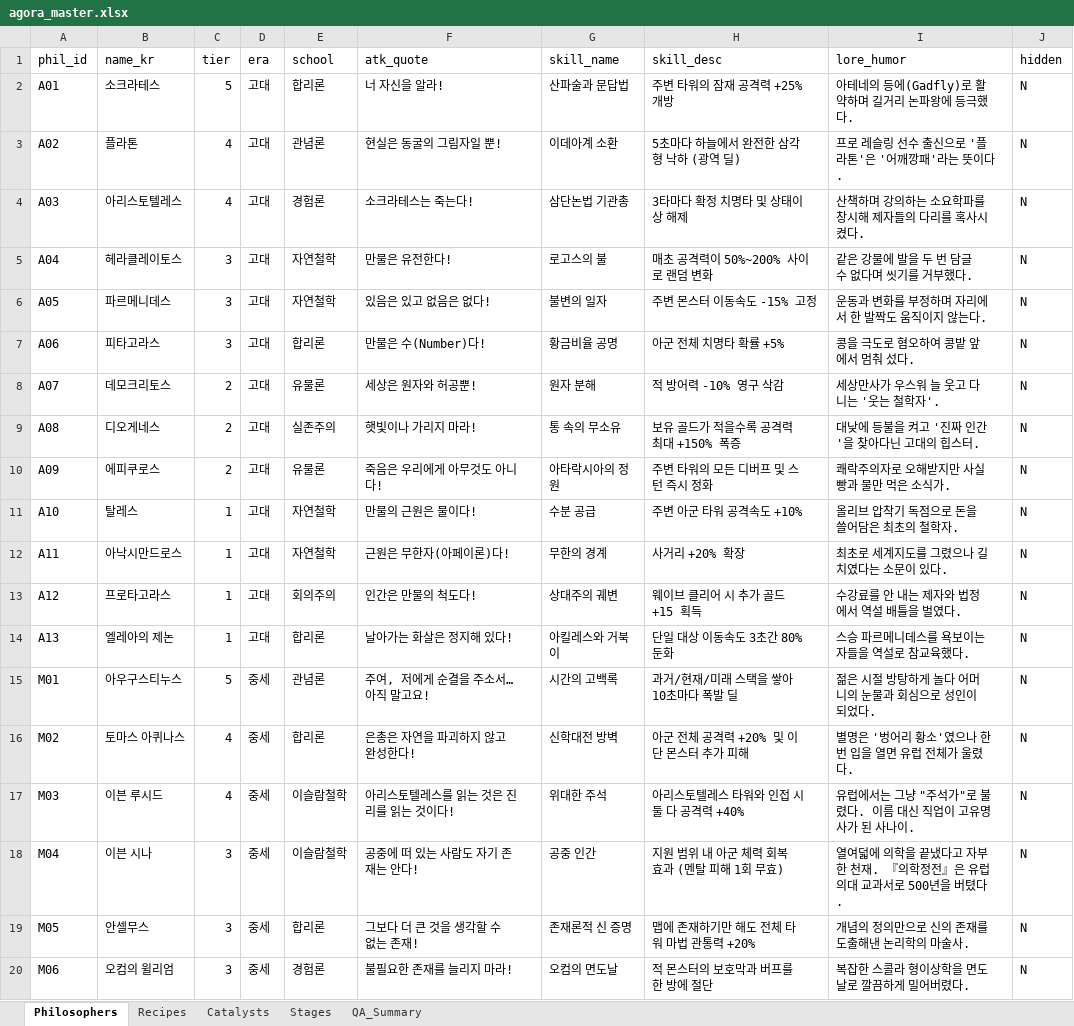
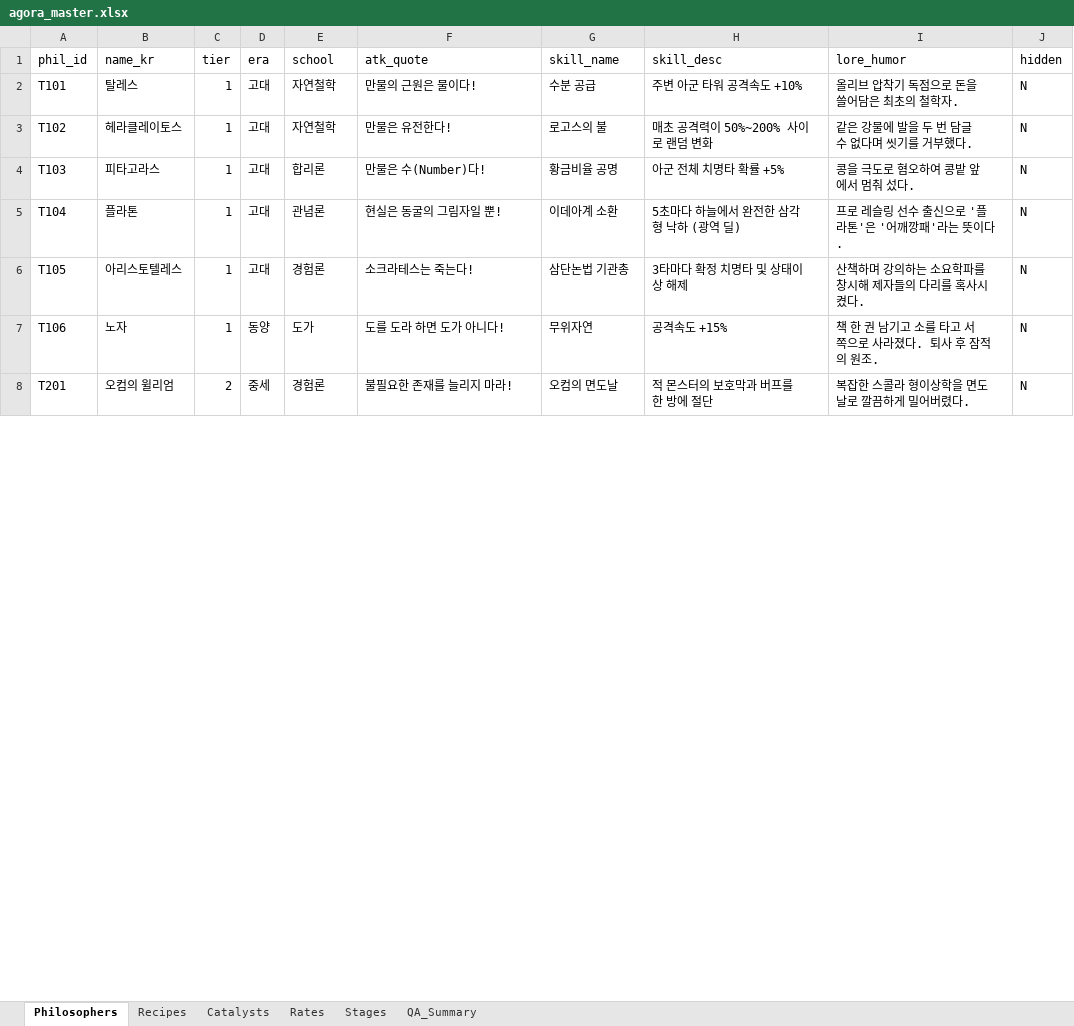
Before and after one commit to zdr1357-9993/agora-defense, an Excel workbook: data/agora_master.xlsx, sheet Philosophers, drawn as a sheet; only a part is shown; values as stored, in another font and other column widths than the file's, no borders; removed rows and columns are numbered as before the commit, all else as after; the diff covers the shown part only; the diff names each change by its address in the sheet, - before the commit and + after, or states it on an @@ line.

```diff
--- a/data/agora_master.xlsx (sheet Philosophers)
+++ b/data/agora_master.xlsx (sheet Philosophers)
+sheet tab: Rates
-row 2: A01 | 소크라테스 | 5 | 고대 | 합리론 | 너 자신을 알라! | 산파술과 문답법 | 주변 타워의 잠재 공격력 +25% 개방 | 아테네의 등에(Gadfly)로 활약하며 길거리 논파왕에 등극했다. | N
-row 3: A02 | 플라톤 | 4 | 고대 | 관념론 | 현실은 동굴의 그림자일 뿐! | 이데아계 소환 | 5초마다 하늘에서 완전한 삼각형 낙하 (광역 딜) | 프로 레슬링 선수 출신으로 '플라톤'은 '어깨깡패'라는 뜻이다. | N
-row 4: A03 | 아리스토텔레스 | 4 | 고대 | 경험론 | 소크라테스는 죽는다! | 삼단논법 기관총 | 3타마다 확정 치명타 및 상태이상 해제 | 산책하며 강의하는 소요학파를 창시해 제자들의 다리를 혹사시켰다. | N
+row 2: T101 | 탈레스 | 1 | 고대 | 자연철학 | 만물의 근원은 물이다! | 수분 공급 | 주변 아군 타워 공격속도 +10% | 올리브 압착기 독점으로 돈을 쓸어담은 최초의 철학자. | N
-A3 (phil_id): A04
+A3 (phil_id): T102
-C3 (tier): 3
+C3 (tier): 1
-row 6: A05 | 파르메니데스 | 3 | 고대 | 자연철학 | 있음은 있고 없음은 없다! | 불변의 일자 | 주변 몬스터 이동속도 -15% 고정 | 운동과 변화를 부정하며 자리에서 한 발짝도 움직이지 않는다. | N
-A4 (phil_id): A06
+A4 (phil_id): T103
-C4 (tier): 3
+C4 (tier): 1
-row 8: A07 | 데모크리토스 | 2 | 고대 | 유물론 | 세상은 원자와 허공뿐! | 원자 분해 | 적 방어력 -10% 영구 삭감 | 세상만사가 우스워 늘 웃고 다니는 '웃는 철학자'. | N
-row 9: A08 | 디오게네스 | 2 | 고대 | 실존주의 | 햇빛이나 가리지 마라! | 통 속의 무소유 | 보유 골드가 적을수록 공격력 최대 +150% 폭증 | 대낮에 등불을 켜고 '진짜 인간'을 찾아다닌 고대의 힙스터. | N
-row 10: A09 | 에피쿠로스 | 2 | 고대 | 유물론 | 죽음은 우리에게 아무것도 아니다! | 아타락시아의 정원 | 주변 타워의 모든 디버프 및 스턴 즉시 정화 | 쾌락주의자로 오해받지만 사실 빵과 물만 먹은 소식가. | N
-row 11: A10 | 탈레스 | 1 | 고대 | 자연철학 | 만물의 근원은 물이다! | 수분 공급 | 주변 아군 타워 공격속도 +10% | 올리브 압착기 독점으로 돈을 쓸어담은 최초의 철학자. | N
-row 12: A11 | 아낙시만드로스 | 1 | 고대 | 자연철학 | 근원은 무한자(아페이론)다! | 무한의 경계 | 사거리 +20% 확장 | 최초로 세계지도를 그렸으나 길치였다는 소문이 있다. | N
-row 13: A12 | 프로타고라스 | 1 | 고대 | 회의주의 | 인간은 만물의 척도다! | 상대주의 궤변 | 웨이브 클리어 시 추가 골드 +15 획득 | 수강료를 안 내는 제자와 법정에서 역설 배틀을 벌였다. | N
-row 14: A13 | 엘레아의 제논 | 1 | 고대 | 합리론 | 날아가는 화살은 정지해 있다! | 아킬레스와 거북이 | 단일 대상 이동속도 3초간 80% 둔화 | 스승 파르메니데스를 욕보이는 자들을 역설로 참교육했다. | N
-row 15: M01 | 아우구스티누스 | 5 | 중세 | 관념론 | 주여, 저에게 순결을 주소서… 아직 말고요! | 시간의 고백록 | 과거/현재/미래 스택을 쌓아 10초마다 폭발 딜 | 젊은 시절 방탕하게 놀다 어머니의 눈물과 회심으로 성인이 되었다. | N
-row 16: M02 | 토마스 아퀴나스 | 4 | 중세 | 합리론 | 은총은 자연을 파괴하지 않고 완성한다! | 신학대전 방벽 | 아군 전체 공격력 +20% 및 이단 몬스터 추가 피해 | 별명은 '벙어리 황소'였으나 한 번 입을 열면 유럽 전체가 울렸다. | N
-row 17: M03 | 이븐 루시드 | 4 | 중세 | 이슬람철학 | 아리스토텔레스를 읽는 것은 진리를 읽는 것이다! | 위대한 주석 | 아리스토텔레스 타워와 인접 시 둘 다 공격력 +40% | 유럽에서는 그냥 "주석가"로 불렸다. 이름 대신 직업이 고유명사가 된 사나이. | N
-row 18: M04 | 이븐 시나 | 3 | 중세 | 이슬람철학 | 공중에 떠 있는 사람도 자기 존재는 안다! | 공중 인간 | 지원 범위 내 아군 체력 회복 효과 (멘탈 피해 1회 무효) | 열여덟에 의학을 끝냈다고 자부한 천재. 『의학정전』은 유럽 의대 교과서로 500년을 버텼다. | N
-row 19: M05 | 안셀무스 | 3 | 중세 | 합리론 | 그보다 더 큰 것을 생각할 수 없는 존재! | 존재론적 신 증명 | 맵에 존재하기만 해도 전체 타워 마법 관통력 +20% | 개념의 정의만으로 신의 존재를 도출해낸 논리학의 마술사. | N
+row 5: T104 | 플라톤 | 1 | 고대 | 관념론 | 현실은 동굴의 그림자일 뿐! | 이데아계 소환 | 5초마다 하늘에서 완전한 삼각형 낙하 (광역 딜) | 프로 레슬링 선수 출신으로 '플라톤'은 '어깨깡패'라는 뜻이다. | N
+row 6: T105 | 아리스토텔레스 | 1 | 고대 | 경험론 | 소크라테스는 죽는다! | 삼단논법 기관총 | 3타마다 확정 치명타 및 상태이상 해제 | 산책하며 강의하는 소요학파를 창시해 제자들의 다리를 혹사시켰다. | N
+row 7: T106 | 노자 | 1 | 동양 | 도가 | 도를 도라 하면 도가 아니다! | 무위자연 | 공격속도 +15% | 책 한 권 남기고 소를 타고 서쪽으로 사라졌다. 퇴사 후 잠적의 원조. | N
-A8 (phil_id): M06
+A8 (phil_id): T201
-C8 (tier): 3
+C8 (tier): 2
```
Also changed, not shown: 26 added rows, 36 removed rows and 19 edited cells elsewhere in this sheet, sheet Recipes, sheet QA_Summary, sheet Stages, 8 other files.
